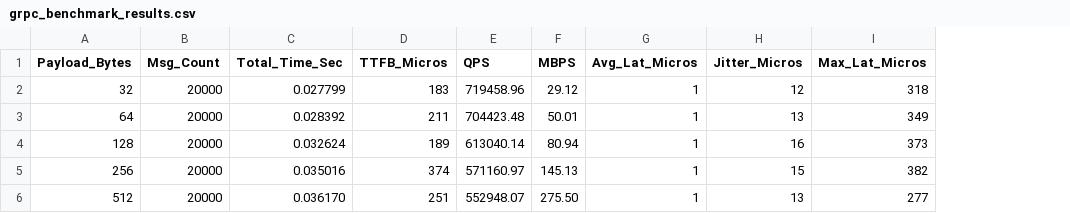
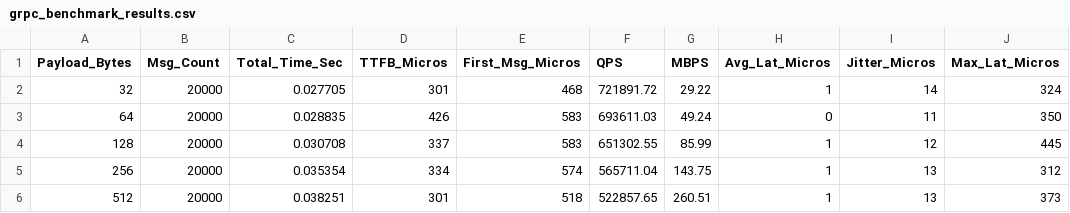
Before and after one commit to Nealgo/gRPC-Greeter-framework-for-Learning, a CSV file: grpc_benchmark_results.csv, drawn as a sheet; only a part is shown; addresses are those after the commit; the diff covers the shown part only; the diff names each change by its address in the sheet, - before the commit and + after, or states it on an @@ line.

```diff
--- a/grpc_benchmark_results.csv
+++ b/grpc_benchmark_results.csv
+column E (First_Msg_Micros), rows 2-6: 468 | 583 | 583 | 574 | 518
-C2 (Total_Time_Sec): 0.027799
+C2 (Total_Time_Sec): 0.027705
-D2 (TTFB_Micros): 183
+D2 (TTFB_Micros): 301
-F2 (QPS): 719458.96
+F2 (QPS): 721891.72
-G2 (MBPS): 29.12
+G2 (MBPS): 29.22
-I2 (Jitter_Micros): 12
+I2 (Jitter_Micros): 14
-J2 (Max_Lat_Micros): 318
+J2 (Max_Lat_Micros): 324
-C3 (Total_Time_Sec): 0.028392
+C3 (Total_Time_Sec): 0.028835
-D3 (TTFB_Micros): 211
+D3 (TTFB_Micros): 426
-F3 (QPS): 704423.48
+F3 (QPS): 693611.03
-G3 (MBPS): 50.01
+G3 (MBPS): 49.24
-H3 (Avg_Lat_Micros): 1
+H3 (Avg_Lat_Micros): 0
-I3 (Jitter_Micros): 13
+I3 (Jitter_Micros): 11
-J3 (Max_Lat_Micros): 349
+J3 (Max_Lat_Micros): 350
-C4 (Total_Time_Sec): 0.032624
+C4 (Total_Time_Sec): 0.030708
-D4 (TTFB_Micros): 189
+D4 (TTFB_Micros): 337
-F4 (QPS): 613040.14
+F4 (QPS): 651302.55
-G4 (MBPS): 80.94
+G4 (MBPS): 85.99
-I4 (Jitter_Micros): 16
+I4 (Jitter_Micros): 12
-J4 (Max_Lat_Micros): 373
+J4 (Max_Lat_Micros): 445
-C5 (Total_Time_Sec): 0.035016
+C5 (Total_Time_Sec): 0.035354
-D5 (TTFB_Micros): 374
+D5 (TTFB_Micros): 334
-F5 (QPS): 571160.97
+F5 (QPS): 565711.04
-G5 (MBPS): 145.13
+G5 (MBPS): 143.75
-I5 (Jitter_Micros): 15
+I5 (Jitter_Micros): 13
-J5 (Max_Lat_Micros): 382
+J5 (Max_Lat_Micros): 312
-C6 (Total_Time_Sec): 0.036170
+C6 (Total_Time_Sec): 0.038251
-D6 (TTFB_Micros): 251
+D6 (TTFB_Micros): 301
-F6 (QPS): 552948.07
+F6 (QPS): 522857.65
-G6 (MBPS): 275.50
+G6 (MBPS): 260.51
-J6 (Max_Lat_Micros): 277
+J6 (Max_Lat_Micros): 373
```
Also changed, not shown: 161 edited cells elsewhere in this file, 4 other files.
